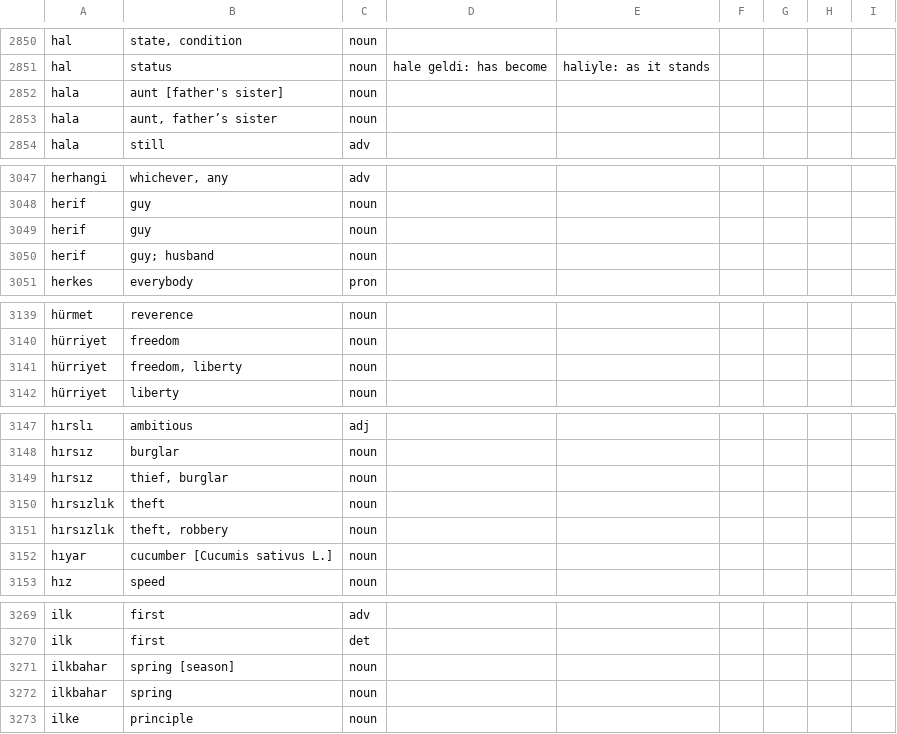
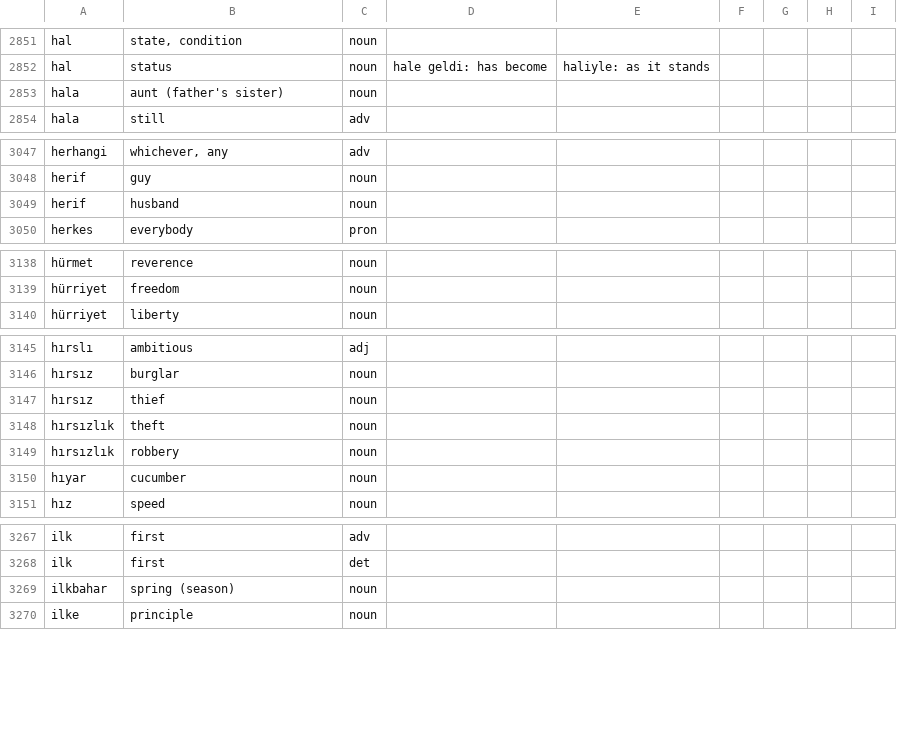
Before and after one commit to baloghe/tr_en_dictionary, a TSV file: input/dictv2.tsv, drawn as a sheet; only a part is shown, gaps mark what is left out; the diff covers the shown part only.

Commit message:
minor changes

```diff
--- a/input/dictv2.tsv
+++ b/input/dictv2.tsv
@@ -2851,4 +2852,3 @@ hal	state, condition	noun
 hal	status	noun	hale geldi: has become	haliyle: as it stands
-hala	aunt [father's sister]	noun
-hala	aunt, father’s sister	noun
+hala	aunt (father's sister)	noun
 hala	still	adv
@@ -3048,4 +3048,3 @@ herhangi	whichever, any	adv
 herif	guy	noun
-herif	guy	noun
-herif	guy; husband	noun
+herif	husband	noun
 herkes	everybody	pron
@@ -3140,3 +3139,2 @@ hürmet	reverence	noun
 hürriyet	freedom	noun
-hürriyet	freedom, liberty	noun
 hürriyet	liberty	noun
@@ -3148,6 +3146,6 @@ hırslı	ambitious	adj
 hırsız	burglar	noun
-hırsız	thief, burglar	noun
+hırsız	thief	noun
 hırsızlık	theft	noun
-hırsızlık	theft, robbery	noun
-hıyar	cucumber [Cucumis sativus L.]	noun
+hırsızlık	robbery	noun
+hıyar	cucumber	noun
 hız	speed	noun
@@ -3270,4 +3268,3 @@ ilk	first	adv
 ilk	first	det
-ilkbahar	spring [season]	noun
-ilkbahar	spring	noun
+ilkbahar	spring (season)	noun
 ilke	principle	noun
```
Also changed, not shown: 1 added row and 13 edited cells elsewhere in this file.
